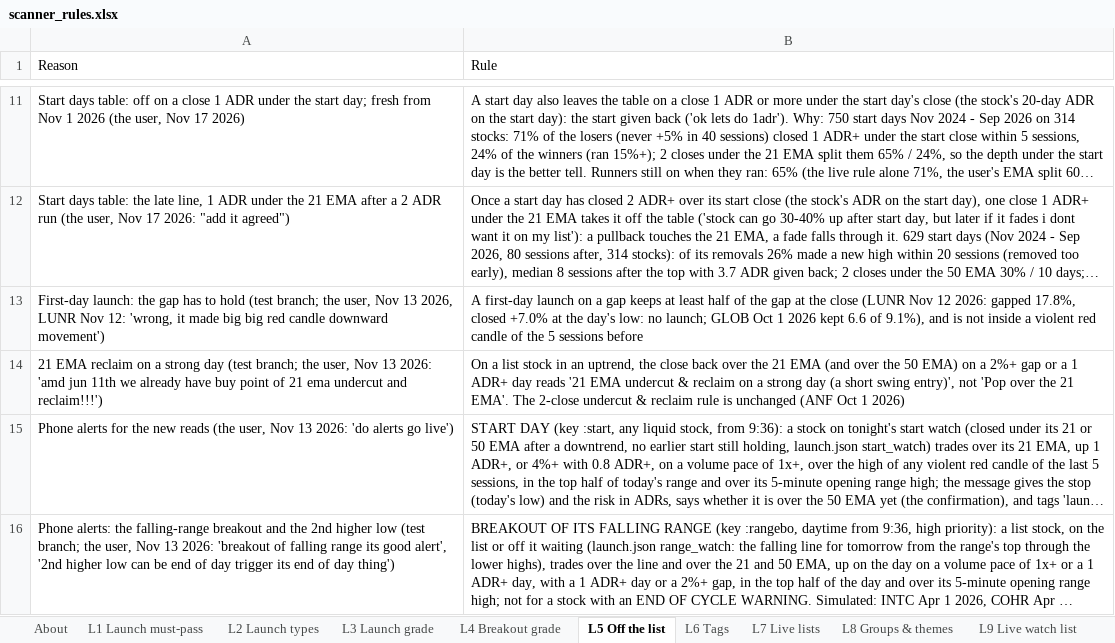
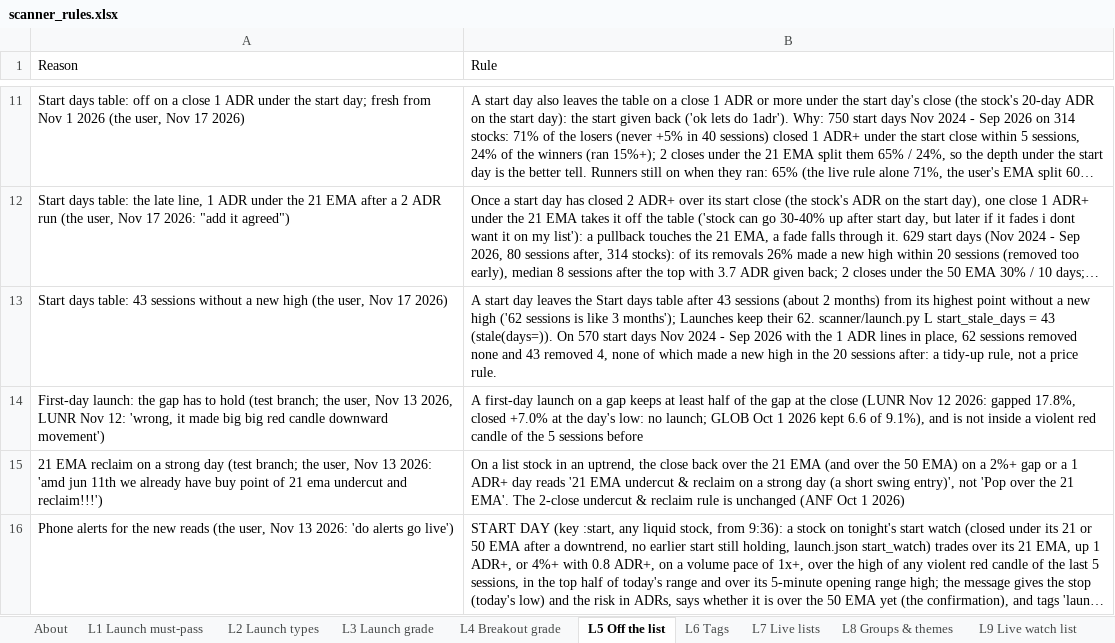
Before and after one commit to goattrader40-lgtm/radar-close-snapshots, an Excel workbook: rules/scanner_rules.xlsx, sheet L5 Off the list, drawn as a sheet; only a part is shown, gaps mark what is left out; the shorter side is filled out with more unchanged rows; long unchanged cells end in …; values as stored, in another font and other column widths than the file's, no cell formats; the diff names each change by its address in the sheet, - before the commit and + after, or states it on an @@ line.

```diff
--- a/rules/scanner_rules.xlsx (sheet L5 Off the list)
+++ b/rules/scanner_rules.xlsx (sheet L5 Off the list)
+row 13: Start days table: 43 sessions without a new high (the user, Nov 17 2026) | A start day leaves the Start days table after 43 sessions (about 2 months) from its highest point without a new high ('62 sessions is like 3 months'); Launches keep their 62. scanner/launch.py L start_stale_days = 43 (stale(days=)). On 570 start days Nov 2024 - Sep 2026 with the 1 ADR lines in place, 62 sessions removed none and 43 removed 4, none of which made a new high in the 20 sessions after: a tidy-up rule, not a price rule.
```
Also changed, not shown: cell formats, 4 other files.
